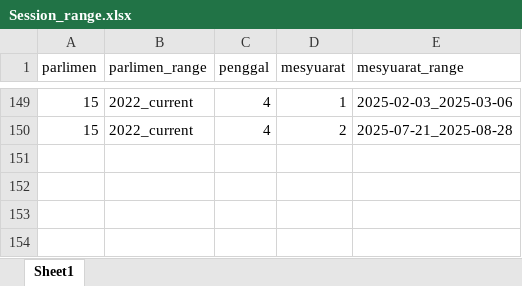
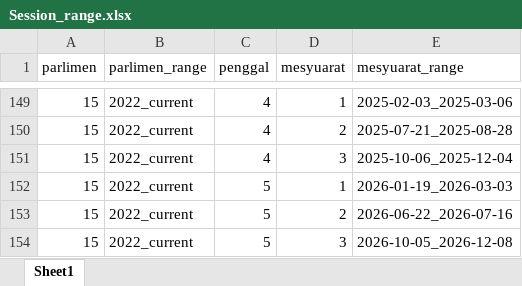
Before and after one commit to Charlotteorsalad/MyParliament, an Excel workbook: 2_ml_modeling/Session_range.xlsx, sheet Sheet1, drawn as a sheet; only a part is shown, gaps mark what is left out; values as stored, in another font and other column widths than the file's, no borders; the diff names each change by its address in the sheet, - before the commit and + after, or states it on an @@ line.

Commit message:
Commit latest Session_range.xlsx

```diff
--- a/2_ml_modeling/Session_range.xlsx (sheet Sheet1)
+++ b/2_ml_modeling/Session_range.xlsx (sheet Sheet1)
+row 151: 15 | 2022_current | 4 | 3 | 2025-10-06_2025-12-04
+row 152: 15 | 2022_current | 5 | 1 | 2026-01-19_2026-03-03
+row 153: 15 | 2022_current | 5 | 2 | 2026-06-22_2026-07-16
+row 154: 15 | 2022_current | 5 | 3 | 2026-10-05_2026-12-08
```
